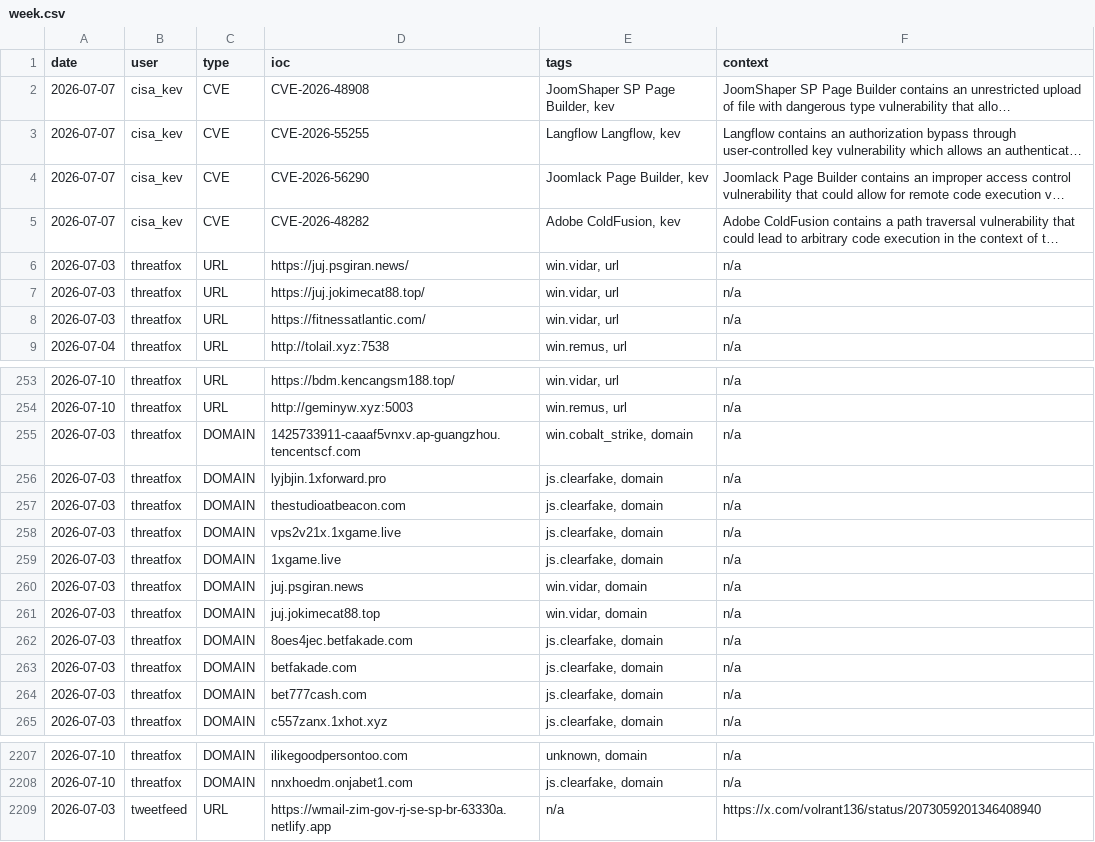
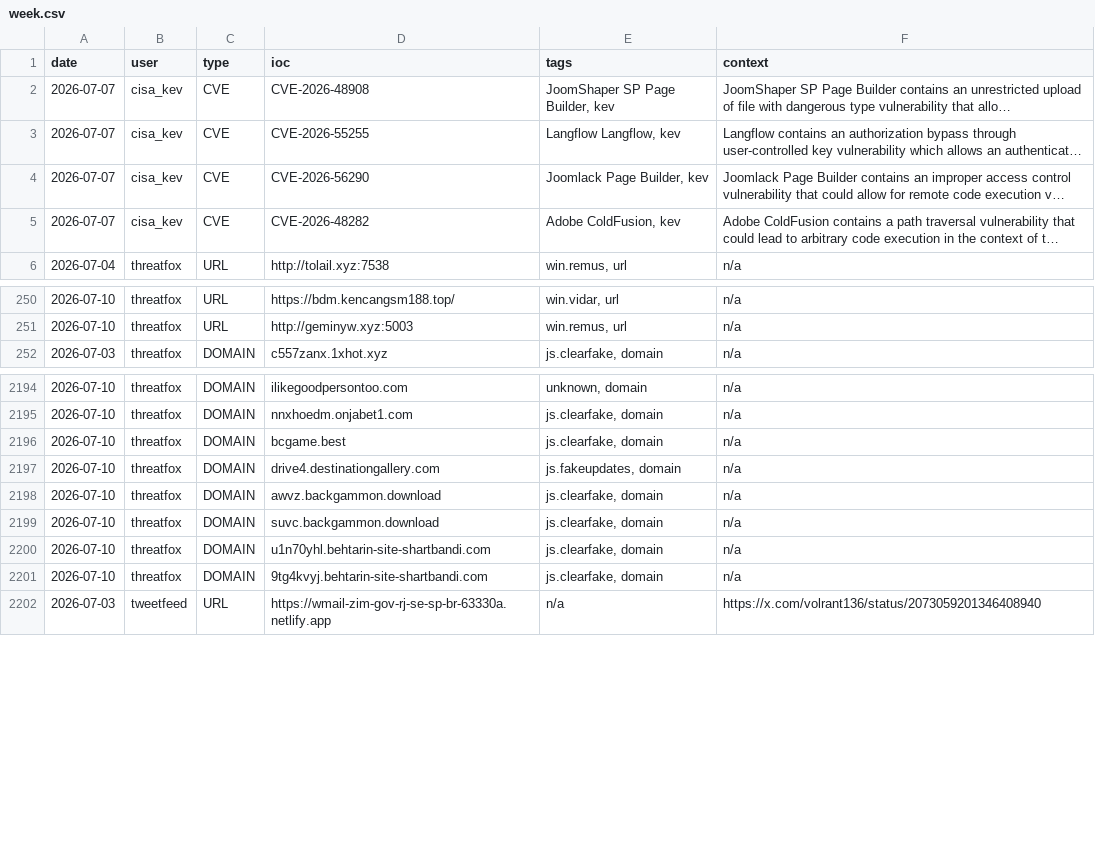
Before and after one commit to Adi-Lyt/vigia-ioc-feed, a CSV file: iocs/week.csv, drawn as a sheet; only a part is shown, gaps mark what is left out; long unchanged cells end in …; removed rows and columns are numbered as before the commit, all else as after; the diff names each change by its address in the sheet, - before the commit and + after, or states it on an @@ line.

Commit message:
chore: update IoC feed 2026-07-10 16:09 UTC

```diff
--- a/iocs/week.csv
+++ b/iocs/week.csv
-row 6: 2026-07-03 | threatfox | URL | https://juj.psgiran.news/ | win.vidar, url | n/a
-row 7: 2026-07-03 | threatfox | URL | https://juj.jokimecat88.top/ | win.vidar, url | n/a
-row 8: 2026-07-03 | threatfox | URL | https://fitnessatlantic.com/ | win.vidar, url | n/a
-row 255: 2026-07-03 | threatfox | DOMAIN | 1425733911-caaaf5vnxv.ap-guangzhou.tencentscf.com | win.cobalt_strike, domain | n/a
-row 256: 2026-07-03 | threatfox | DOMAIN | lyjbjin.1xforward.pro | js.clearfake, domain | n/a
-row 257: 2026-07-03 | threatfox | DOMAIN | thestudioatbeacon.com | js.clearfake, domain | n/a
-row 258: 2026-07-03 | threatfox | DOMAIN | vps2v21x.1xgame.live | js.clearfake, domain | n/a
-row 259: 2026-07-03 | threatfox | DOMAIN | 1xgame.live | js.clearfake, domain | n/a
-row 260: 2026-07-03 | threatfox | DOMAIN | juj.psgiran.news | win.vidar, domain | n/a
-row 261: 2026-07-03 | threatfox | DOMAIN | juj.jokimecat88.top | win.vidar, domain | n/a
-row 262: 2026-07-03 | threatfox | DOMAIN | 8oes4jec.betfakade.com | js.clearfake, domain | n/a
-row 263: 2026-07-03 | threatfox | DOMAIN | betfakade.com | js.clearfake, domain | n/a
-row 264: 2026-07-03 | threatfox | DOMAIN | bet777cash.com | js.clearfake, domain | n/a
+row 2196: 2026-07-10 | threatfox | DOMAIN | bcgame.best | js.clearfake, domain | n/a
+row 2197: 2026-07-10 | threatfox | DOMAIN | drive4.destinationgallery.com | js.fakeupdates, domain | n/a
+row 2198: 2026-07-10 | threatfox | DOMAIN | awvz.backgammon.download | js.clearfake, domain | n/a
+row 2199: 2026-07-10 | threatfox | DOMAIN | suvc.backgammon.download | js.clearfake, domain | n/a
+row 2200: 2026-07-10 | threatfox | DOMAIN | u1n70yhl.behtarin-site-shartbandi.com | js.clearfake, domain | n/a
+row 2201: 2026-07-10 | threatfox | DOMAIN | 9tg4kvyj.behtarin-site-shartbandi.com | js.clearfake, domain | n/a
```
